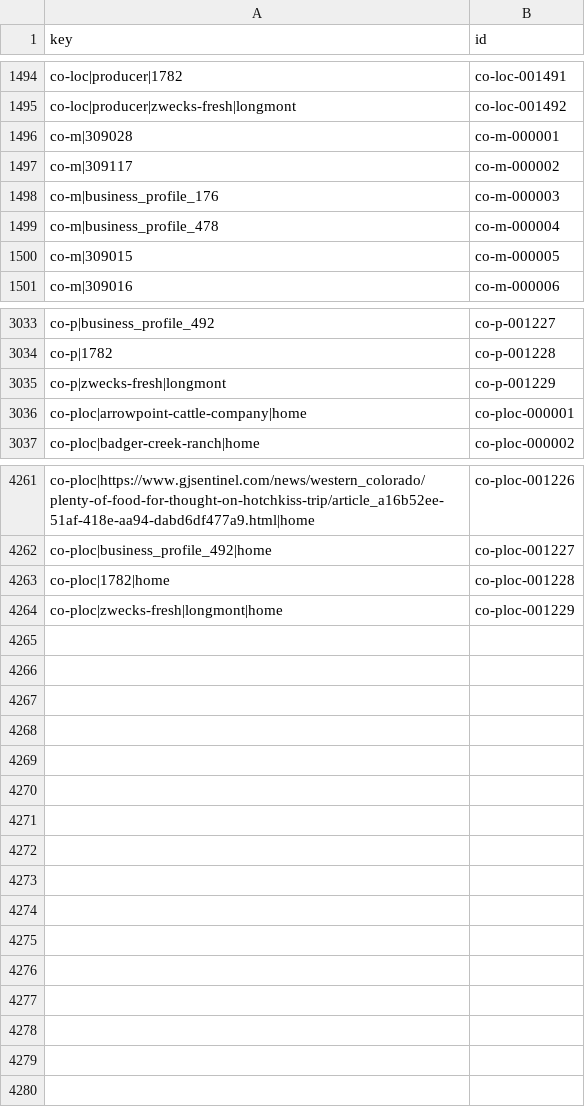
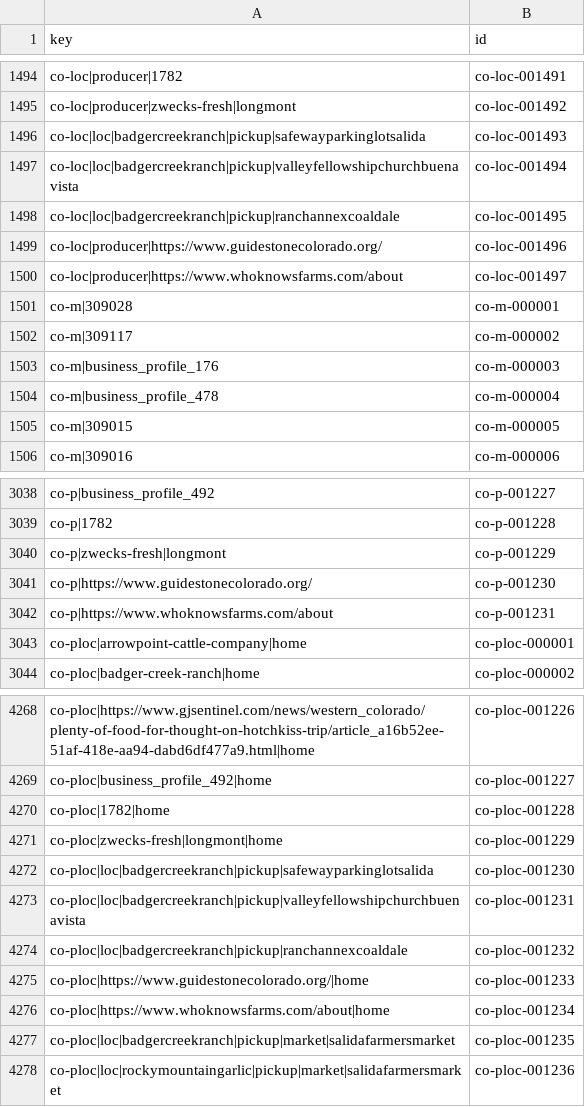
Before and after one commit to open-food-web/colorado-open-food-web, a CSV file: data/id_registry.csv, drawn as a sheet; only a part is shown, gaps mark what is left out; the diff names each change by its address in the sheet, - before the commit and + after, or states it on an @@ line.

```diff
--- a/data/id_registry.csv
+++ b/data/id_registry.csv
+row 1496: co-loc|loc|badgercreekranch|pickup|safewayparkinglotsalida | co-loc-001493
+row 1497: co-loc|loc|badgercreekranch|pickup|valleyfellowshipchurchbuenavista | co-loc-001494
+row 1498: co-loc|loc|badgercreekranch|pickup|ranchannexcoaldale | co-loc-001495
+row 1499: co-loc|producer|https://www.guidestonecolorado.org/ | co-loc-001496
+row 1500: co-loc|producer|https://www.whoknowsfarms.com/about | co-loc-001497
+row 3041: co-p|https://www.guidestonecolorado.org/ | co-p-001230
+row 3042: co-p|https://www.whoknowsfarms.com/about | co-p-001231
+row 4272: co-ploc|loc|badgercreekranch|pickup|safewayparkinglotsalida | co-ploc-001230
+row 4273: co-ploc|loc|badgercreekranch|pickup|valleyfellowshipchurchbuenavista | co-ploc-001231
+row 4274: co-ploc|loc|badgercreekranch|pickup|ranchannexcoaldale | co-ploc-001232
+row 4275: co-ploc|https://www.guidestonecolorado.org/|home | co-ploc-001233
+row 4276: co-ploc|https://www.whoknowsfarms.com/about|home | co-ploc-001234
+row 4277: co-ploc|loc|badgercreekranch|pickup|market|salidafarmersmarket | co-ploc-001235
+row 4278: co-ploc|loc|rockymountaingarlic|pickup|market|salidafarmersmarket | co-ploc-001236
```
Also changed, not shown: data/colorado/field_sources.csv, data/colorado/hours.csv, 13 other files.
